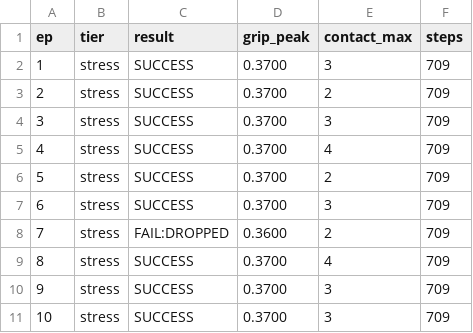
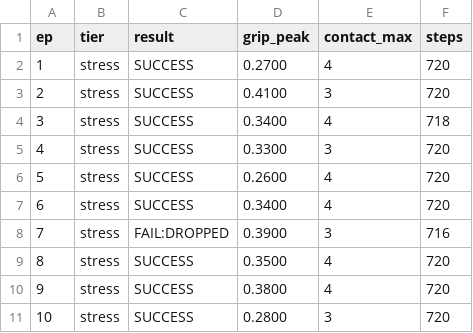
Before and after one commit to Sirius148/Robothon-starter, a CSV file: submissions/FOIB/results_stress.csv, drawn as a sheet.

```diff
--- a/submissions/FOIB/results_stress.csv
+++ b/submissions/FOIB/results_stress.csv
@@ -1,11 +1,11 @@
 ep,tier,result,grip_peak,contact_max,steps
-1,stress,SUCCESS,0.3700,3,709
-2,stress,SUCCESS,0.3700,2,709
-3,stress,SUCCESS,0.3700,3,709
-4,stress,SUCCESS,0.3700,4,709
-5,stress,SUCCESS,0.3700,2,709
-6,stress,SUCCESS,0.3700,3,709
-7,stress,FAIL:DROPPED,0.3600,2,709
-8,stress,SUCCESS,0.3700,4,709
-9,stress,SUCCESS,0.3700,3,709
-10,stress,SUCCESS,0.3700,3,709
+1,stress,SUCCESS,0.2700,4,720
+2,stress,SUCCESS,0.4100,3,720
+3,stress,SUCCESS,0.3400,4,718
+4,stress,SUCCESS,0.3300,3,720
+5,stress,SUCCESS,0.2600,4,720
+6,stress,SUCCESS,0.3400,4,720
+7,stress,FAIL:DROPPED,0.3900,3,716
+8,stress,SUCCESS,0.3500,4,720
+9,stress,SUCCESS,0.3800,4,720
+10,stress,SUCCESS,0.2800,3,720
```
Also changed, not shown: submissions/FOIB/results_two_egg_easy.csv, submissions/FOIB/results_two_egg_extreme.csv, 5 other files.
